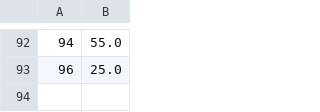
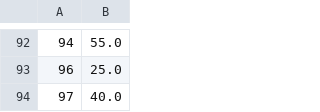
Before and after one commit to JoaofiRocha/TrabalhoFinal-POO, a CSV file: src/TrabalhoTrem/vag.csv, drawn as a sheet; only a part is shown, gaps mark what is left out.

```diff
--- a/src/TrabalhoTrem/vag.csv
+++ b/src/TrabalhoTrem/vag.csv
@@ -93 +93,2 @@
 96, 25.0,
+97, 40.0,
```
Also changed, not shown: src/TrabalhoTrem/loc.csv, 3 other files.
